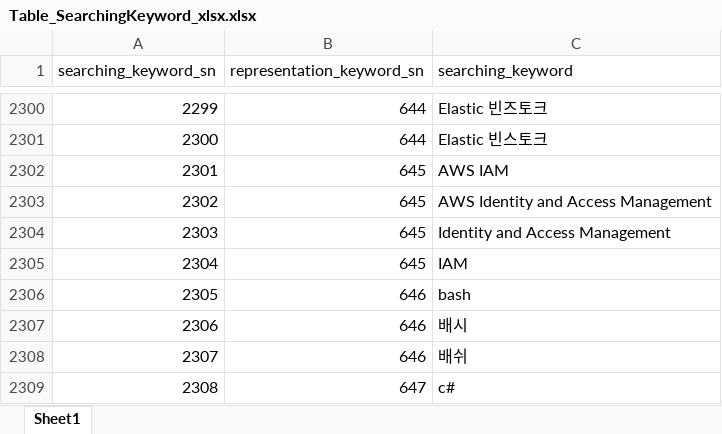
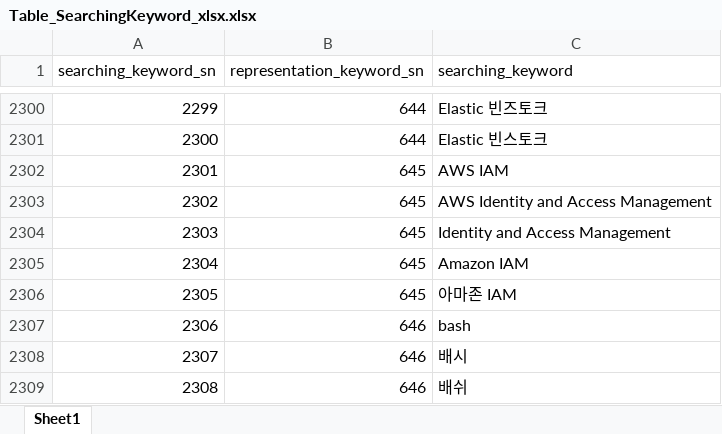
Before and after one commit to whdgk227/kw-search-demo, an Excel workbook: keyword_table/xlsx/Table_SearchingKeyword_xlsx.xlsx, sheet Sheet1, drawn as a sheet; only a part is shown, gaps mark what is left out; the shorter side is filled out with more unchanged rows; values as stored, in another font and other column widths than the file's, no borders; addresses are those after the commit; the diff names each change by its address in the sheet, - before the commit and + after, or states it on an @@ line.

Commit message:
update Keyword list

```diff
--- a/keyword_table/xlsx/Table_SearchingKeyword_xlsx.xlsx (sheet Sheet1)
+++ b/keyword_table/xlsx/Table_SearchingKeyword_xlsx.xlsx (sheet Sheet1)
+row 2305: 2304 | 645 | Amazon IAM
@@ column A (searching_keyword_sn) renumbered from row 2306 down @@
-C2306 (searching_keyword): IAM
+C2306 (searching_keyword): 아마존 IAM
```
